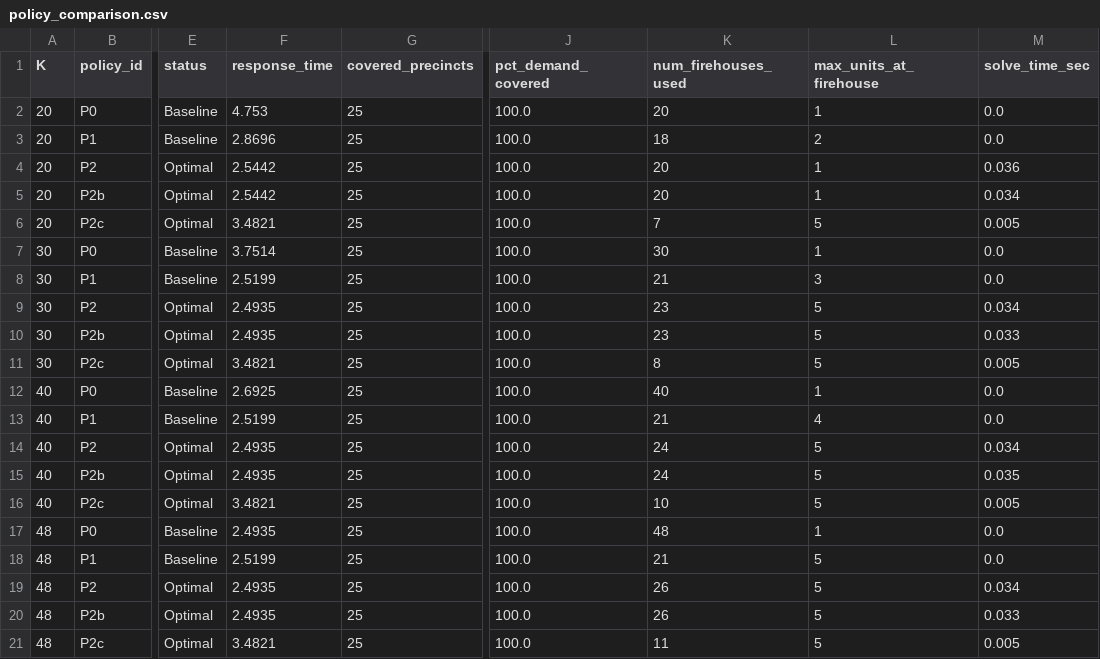
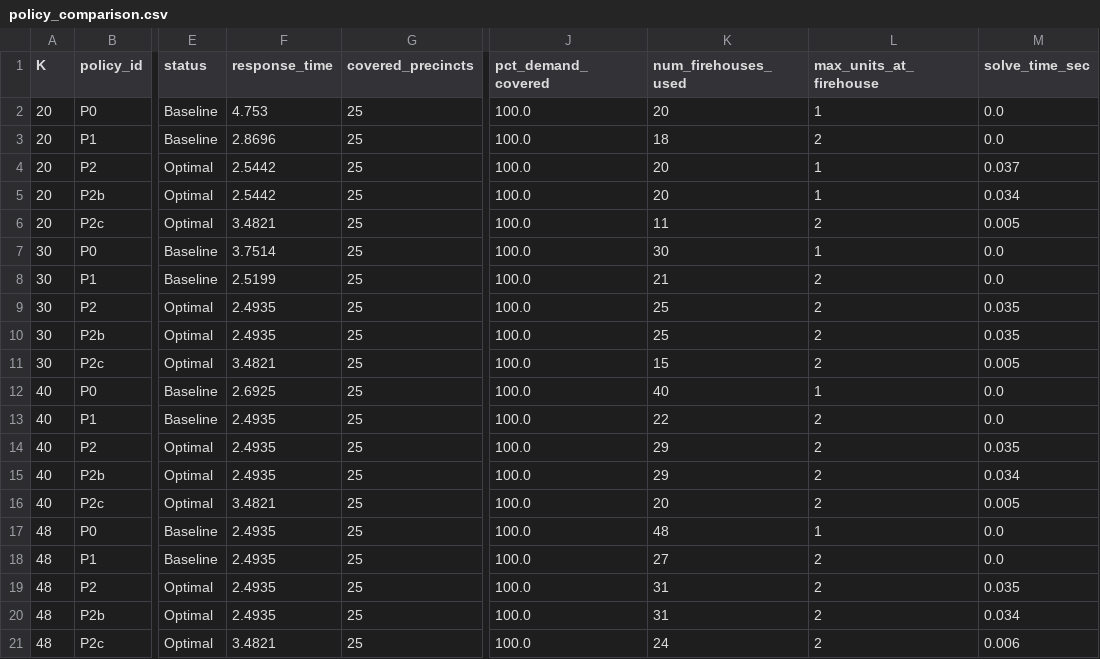
Before and after one commit to cnsp/ems-optimization, a CSV file: results/optimization/policy_comparison.csv, drawn as a sheet; only a part is shown, gaps mark what is left out; the diff names each change by its address in the sheet, - before the commit and + after, or states it on an @@ line.

Commit message:
Fix 4 critical issues: capacity defaults, pilot1 P2, policy_comparison, legacy P0 labeling
Issue 1 (CRITICAL): pilot1_p0_vs_p2.json showed P2 worse than P0 (5.44 vs 3.17 min)
  - Fixed constructor call in run_validation_pilots.py
  - Regenerated: P2=2.58 min now correctly dominates P0=3.20 min

Issue 2: policy_comparison.csv showed max_units=5 for K>=30
  - Changed CAPACITY=5 to CAPACITY=2 in run_optimization_comparison.py
  - Regenerated: all rows now show max_units<=2

Issue 3: exp2_pivot_rt.csv had erratic legacy P0 without label
  - Relabeled legacy P0 as P0_legacy in exp2_fleet_sensitivity.csv
  - Regenerated P0 with spatially-stratified allocation (monotonic decrease)
  - Created exp2_pivot_rt_with_legacy.csv for reference

Issue 4: All model functions defaulted capacity=5 instead of 2
  - Updated models.py (6 functions), allocator.py (4 methods), policies.py (3 functions)
  - All defaults now capacity=2 per DEC-010

Also fixed: allocator.py column name compatibility (crash_rate_per_hour vs lambda_per_hour)

```diff
--- a/results/optimization/policy_comparison.csv
+++ b/results/optimization/policy_comparison.csv
-M4 (solve_time_sec): 0.036
+M4 (solve_time_sec): 0.037
-K6 (num_firehouses_used): 7
+K6 (num_firehouses_used): 11
-L6 (max_units_at_firehouse): 5
+L6 (max_units_at_firehouse): 2
-L8 (max_units_at_firehouse): 3
+L8 (max_units_at_firehouse): 2
-K9:K10 (num_firehouses_used): 23
+K9:K10 (num_firehouses_used): 25
-L9:L11 (max_units_at_firehouse): 5
+L9:L11 (max_units_at_firehouse): 2
-M9 (solve_time_sec): 0.034
+M9 (solve_time_sec): 0.035
-M10 (solve_time_sec): 0.033
+M10 (solve_time_sec): 0.035
-K11 (num_firehouses_used): 8
+K11 (num_firehouses_used): 15
-F13 (response_time): 2.5199
+F13 (response_time): 2.4935
-K13 (num_firehouses_used): 21
+K13 (num_firehouses_used): 22
-L13 (max_units_at_firehouse): 4
+L13 (max_units_at_firehouse): 2
-K14:K15 (num_firehouses_used): 24
+K14:K15 (num_firehouses_used): 29
-L14:L16 (max_units_at_firehouse): 5
+L14:L16 (max_units_at_firehouse): 2
-M14 (solve_time_sec): 0.034
+M14 (solve_time_sec): 0.035
-M15 (solve_time_sec): 0.035
+M15 (solve_time_sec): 0.034
-K16 (num_firehouses_used): 10
+K16 (num_firehouses_used): 20
-F18 (response_time): 2.5199
+F18 (response_time): 2.4935
-K18 (num_firehouses_used): 21
+K18 (num_firehouses_used): 27
-L18:L21 (max_units_at_firehouse): 5
+L18:L21 (max_units_at_firehouse): 2
-K19:K20 (num_firehouses_used): 26
+K19:K20 (num_firehouses_used): 31
-M19 (solve_time_sec): 0.034
+M19 (solve_time_sec): 0.035
-M20 (solve_time_sec): 0.033
+M20 (solve_time_sec): 0.034
-K21 (num_firehouses_used): 11
+K21 (num_firehouses_used): 24
-M21 (solve_time_sec): 0.005
+M21 (solve_time_sec): 0.006
```
Also changed, not shown: results/optimization/allocations_K20.csv, results/optimization/allocations_K30.csv, 24 other files.
